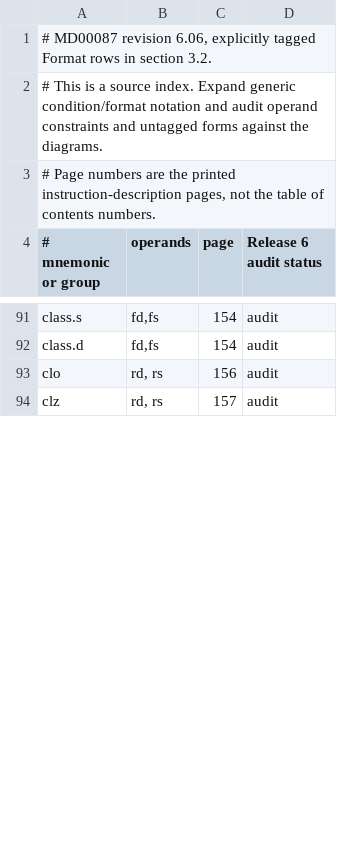
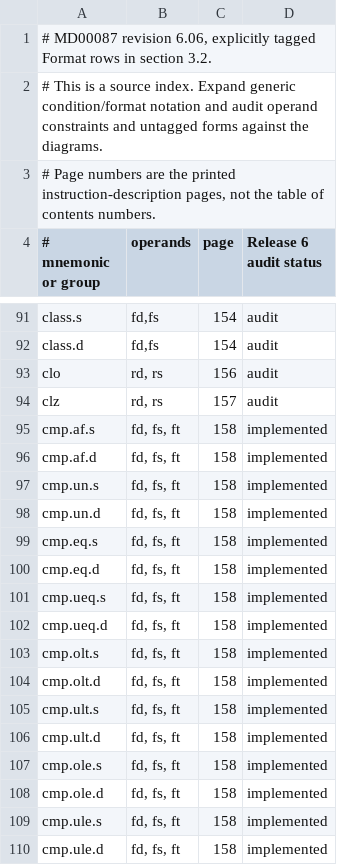
Before and after one commit to nhubbard/mars, a TSV file: docs/instruction-inventory/mips64-scalar-forms.tsv, drawn as a sheet; only a part is shown, gaps mark what is left out; the diff covers the shown part only; the diff names each change by its address in the sheet, - before the commit and + after, or states it on an @@ line.

Commit message:
Implement Release 6 floating-point comparisons and control transfers

```diff
--- a/docs/instruction-inventory/mips64-scalar-forms.tsv
+++ b/docs/instruction-inventory/mips64-scalar-forms.tsv
+row 95: cmp.af.s | fd, fs, ft | 158 | implemented
+row 96: cmp.af.d | fd, fs, ft | 158 | implemented
+row 97: cmp.un.s | fd, fs, ft | 158 | implemented
+row 98: cmp.un.d | fd, fs, ft | 158 | implemented
+row 99: cmp.eq.s | fd, fs, ft | 158 | implemented
+row 100: cmp.eq.d | fd, fs, ft | 158 | implemented
+row 101: cmp.ueq.s | fd, fs, ft | 158 | implemented
+row 102: cmp.ueq.d | fd, fs, ft | 158 | implemented
+row 103: cmp.olt.s | fd, fs, ft | 158 | implemented
+row 104: cmp.olt.d | fd, fs, ft | 158 | implemented
+row 105: cmp.ult.s | fd, fs, ft | 158 | implemented
+row 106: cmp.ult.d | fd, fs, ft | 158 | implemented
+row 107: cmp.ole.s | fd, fs, ft | 158 | implemented
+row 108: cmp.ole.d | fd, fs, ft | 158 | implemented
+row 109: cmp.ule.s | fd, fs, ft | 158 | implemented
+row 110: cmp.ule.d | fd, fs, ft | 158 | implemented
```
Also changed, not shown: 26 added rows and 6 edited cells elsewhere in this file, 8 other files.
